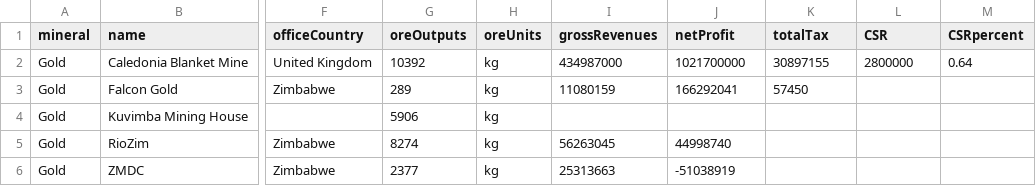
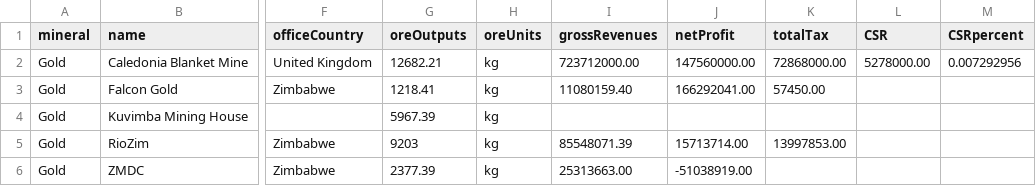
Before and after one commit to SIVIO-Institute/MRMI, a CSV file: gold total sum.csv, drawn as a sheet; only a part is shown, gaps mark what is left out; the diff names each change by its address in the sheet, - before the commit and + after, or states it on an @@ line.

Commit message:
17 April updates

```diff
--- a/gold total sum.csv
+++ b/gold total sum.csv
-G2 (oreOutputs): 10392
+G2 (oreOutputs): 12682.21
-I2 (grossRevenues): 434987000
+I2 (grossRevenues): 723712000.00
-J2 (netProfit): 1021700000
+J2 (netProfit): 147560000.00
-K2 (totalTax): 30897155
+K2 (totalTax): 72868000.00
-L2 (CSR): 2800000
+L2 (CSR): 5278000.00
-M2 (CSRpercent): 0.64
+M2 (CSRpercent): 0.007292956
-G3 (oreOutputs): 289
+G3 (oreOutputs): 1218.41
-I3 (grossRevenues): 11080159
+I3 (grossRevenues): 11080159.40
-J3 (netProfit): 166292041
+J3 (netProfit): 166292041.00
-K3 (totalTax): 57450
+K3 (totalTax): 57450.00
-G4 (oreOutputs): 5906
+G4 (oreOutputs): 5967.39
-G5 (oreOutputs): 8274
+G5 (oreOutputs): 9203
-I5 (grossRevenues): 56263045
+I5 (grossRevenues): 85548071.39
-J5 (netProfit): 44998740
+J5 (netProfit): 15713714.00
-K5 (totalTax): (empty)
+K5 (totalTax): 13997853.00
-G6 (oreOutputs): 2377
+G6 (oreOutputs): 2377.39
-I6 (grossRevenues): 25313663
+I6 (grossRevenues): 25313663.00
-J6 (netProfit): -51038919
+J6 (netProfit): -51038919.00
```
